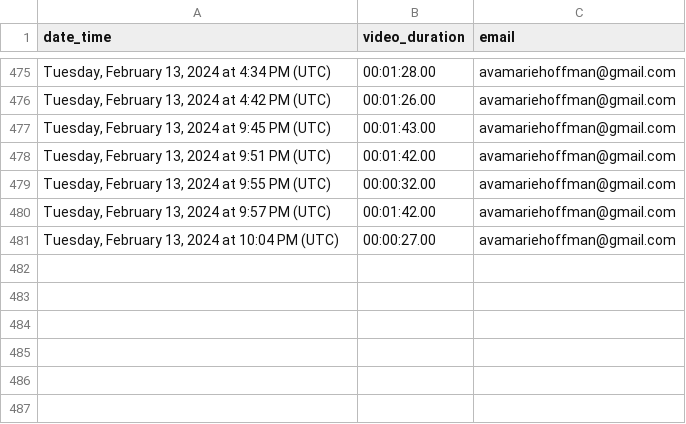
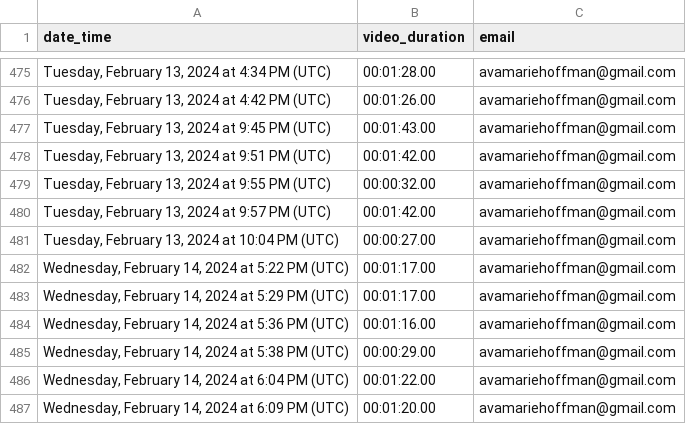
Before and after one commit to FredHutch/itn-dashboard, a TSV file: data/loqui_usage.tsv, drawn as a sheet; only a part is shown, gaps mark what is left out; the diff names each change by its address in the sheet, - before the commit and + after, or states it on an @@ line.

Commit message:
Refresh data

```diff
--- a/data/loqui_usage.tsv
+++ b/data/loqui_usage.tsv
+row 482: Wednesday, February 14, 2024 at 5:22 PM (UTC) | 00:01:17.00 | avamariehoffman@gmail.com
+row 483: Wednesday, February 14, 2024 at 5:29 PM (UTC) | 00:01:17.00 | avamariehoffman@gmail.com
+row 484: Wednesday, February 14, 2024 at 5:36 PM (UTC) | 00:01:16.00 | avamariehoffman@gmail.com
+row 485: Wednesday, February 14, 2024 at 5:38 PM (UTC) | 00:00:29.00 | avamariehoffman@gmail.com
+row 486: Wednesday, February 14, 2024 at 6:04 PM (UTC) | 00:01:22.00 | avamariehoffman@gmail.com
+row 487: Wednesday, February 14, 2024 at 6:09 PM (UTC) | 00:01:20.00 | avamariehoffman@gmail.com
```
Also changed, not shown: data/itcr_course_metrics.tsv, 4 other files.
